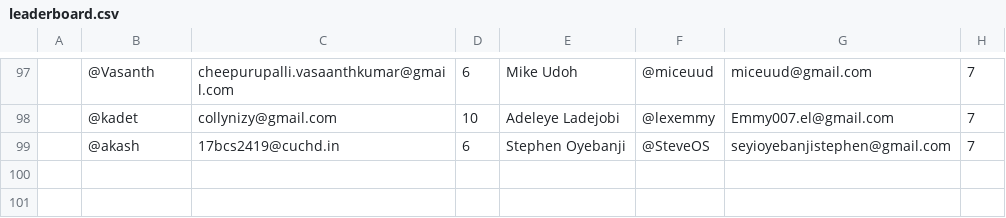
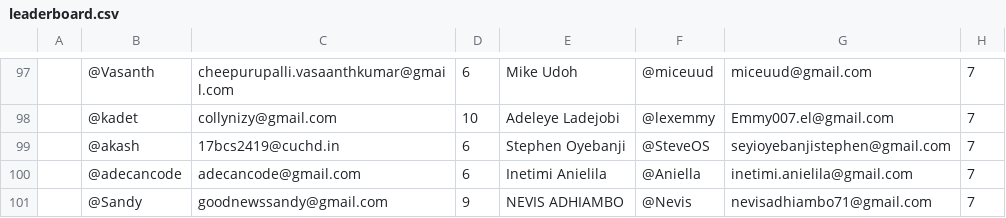
Before and after one commit to Oluwafemijohn/leaderboard_challenge, a CSV file: assets/file/leaderboard.csv, drawn as a sheet; only a part is shown, gaps mark what is left out; the diff names each change by its address in the sheet, - before the commit and + after, or states it on an @@ line.

```diff
--- a/assets/file/leaderboard.csv
+++ b/assets/file/leaderboard.csv
+row 100:  | @adecancode | adecancode@gmail.com | 6 | Inetimi Anielila | @Aniella | inetimi.anielila@gmail.com | 7
+row 101:  | @Sandy | goodnewssandy@gmail.com | 9 | NEVIS ADHIAMBO | @Nevis | nevisadhiambo71@gmail.com | 7
```
Also changed, not shown: 5 other files.
